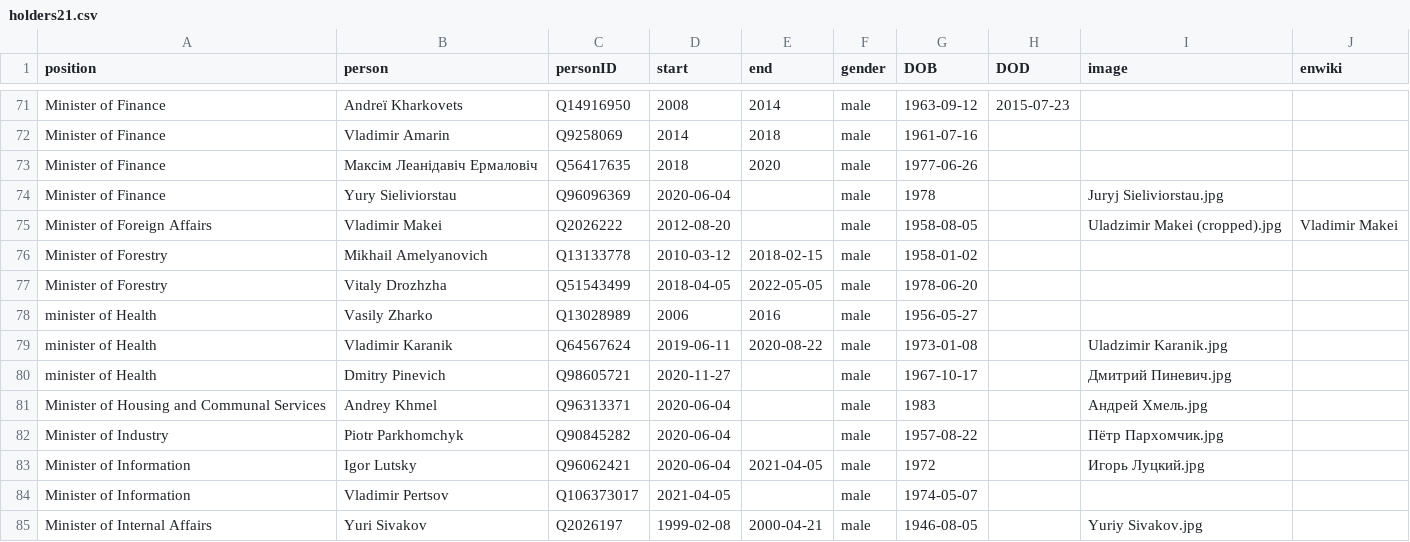
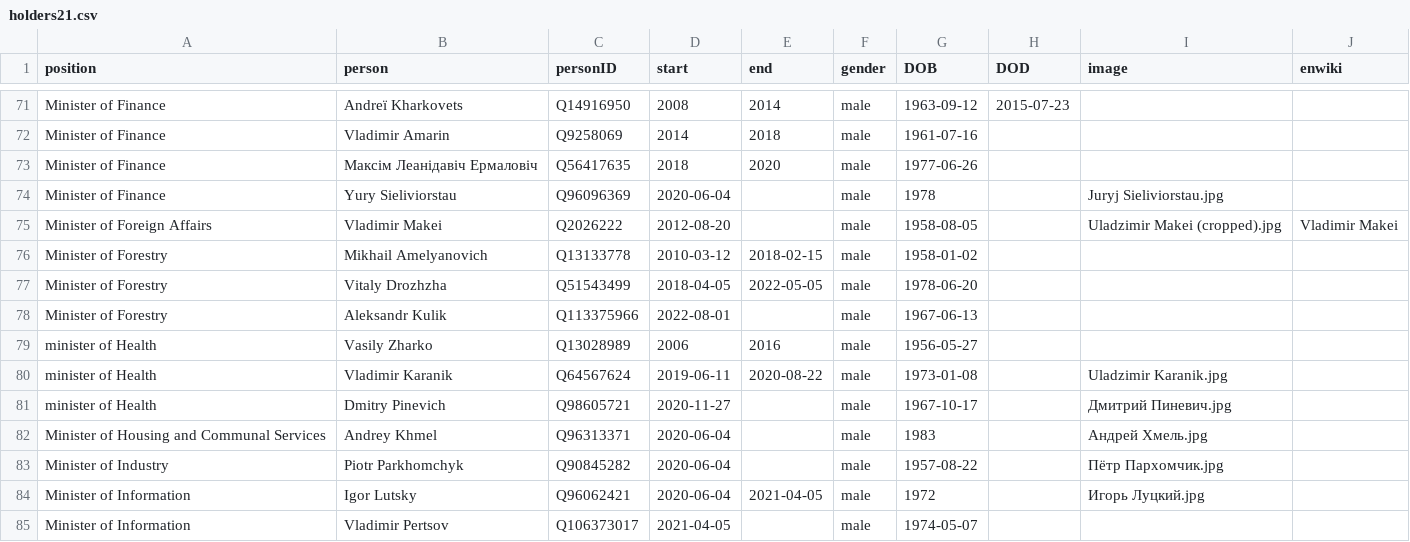
Before and after one commit to every-politician-scrapers/belarus-ministers, a CSV file: html/holders21.csv, drawn as a sheet; only a part is shown, gaps mark what is left out; the shorter side is filled out with more unchanged rows; the diff names each change by its address in the sheet, - before the commit and + after, or states it on an @@ line.

```diff
--- a/html/holders21.csv
+++ b/html/holders21.csv
+row 78: Minister of Forestry | Aleksandr Kulik | Q113375966 | 2022-08-01 |  | male | 1967-06-13
```
Also changed, not shown: html/bio.csv, html/current.csv, 2 other files.
